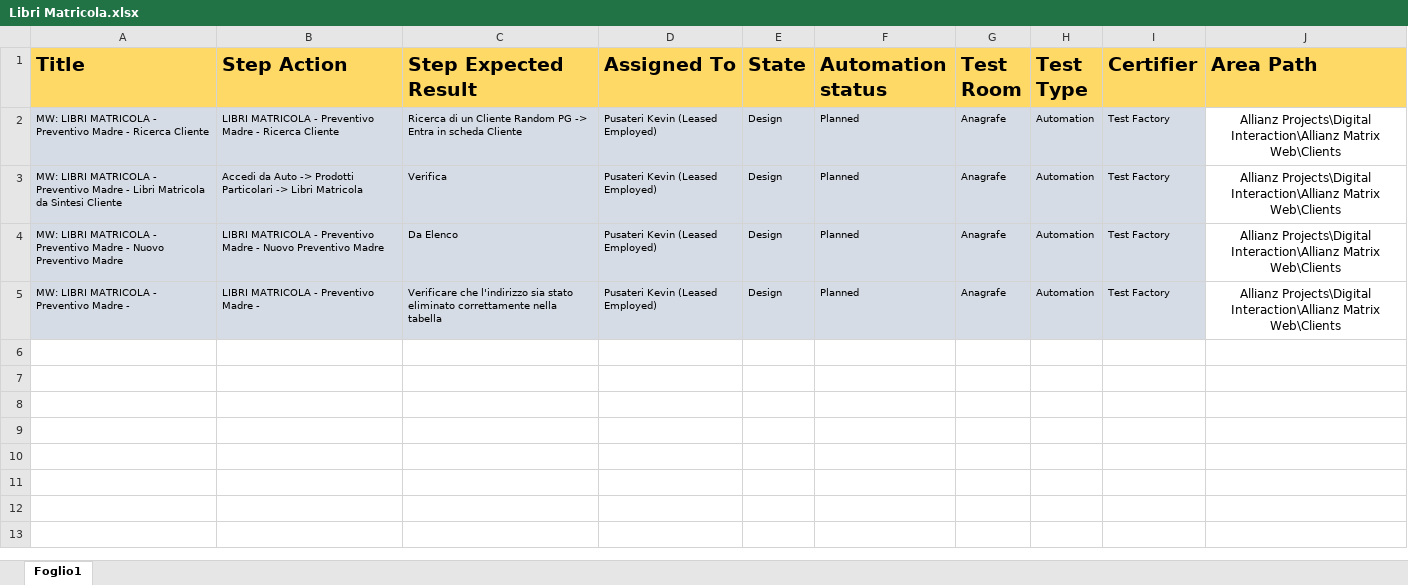
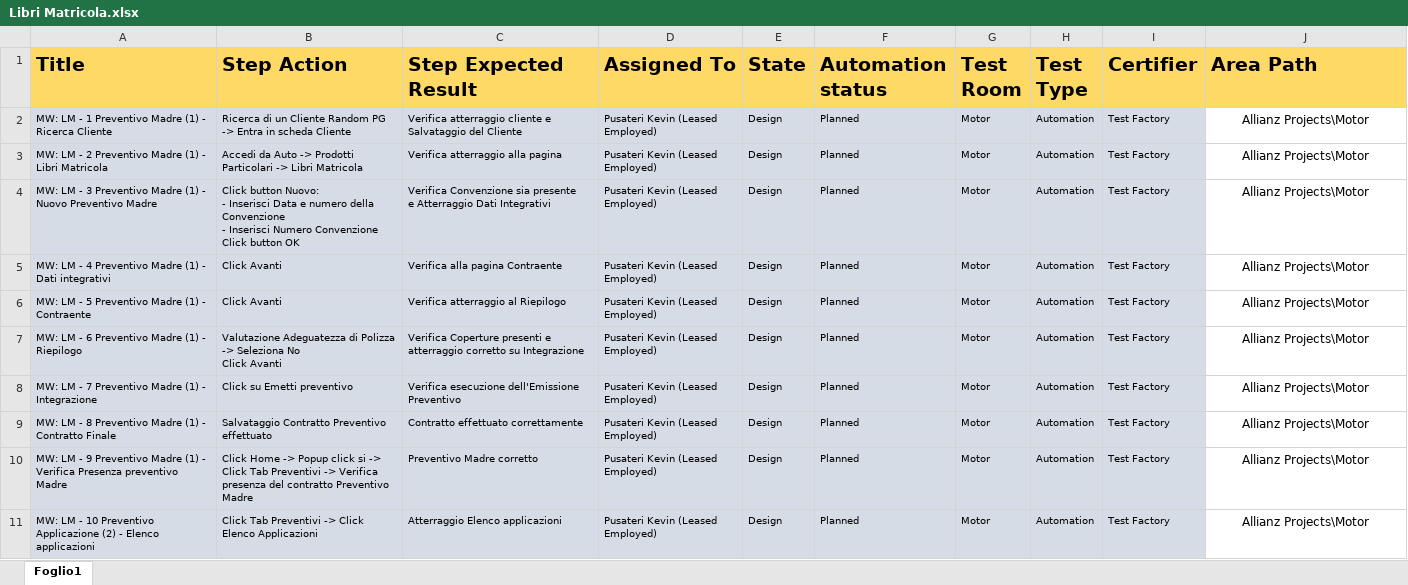
Before and after one commit to KevinPusateri/AZ, an Excel workbook: docs/tp/motor/Libri Matricola.xlsx, sheet Foglio1, drawn as a sheet; only a part is shown; values as stored, in another font and other column widths than the file's, no borders; addresses are those after the commit; ↵ is a line break in a cell; the diff covers the shown part only; the diff names each change by its address in the sheet, - before the commit and + after, or states it on an @@ line.

Commit message:
Libri Matricola Stampa Massiva + fix

```diff
--- a/docs/tp/motor/Libri Matricola.xlsx (sheet Foglio1)
+++ b/docs/tp/motor/Libri Matricola.xlsx (sheet Foglio1)
-A2 (Title): MW: LIBRI MATRICOLA - Preventivo Madre - Ricerca…
+A2 (Title): MW: LM - 1 Preventivo Madre (1) - Ricerca…
-B2 (Step Action): LIBRI MATRICOLA - Preventivo Madre - Ricerca Cliente
+B2 (Step Action): Ricerca di un Cliente Random PG -> Entra in scheda Cliente
-C2 (Step Expected Result): Ricerca di un Cliente Random PG -> Entra in scheda Cliente
+C2 (Step Expected Result): Verifica atterraggio cliente e Salvataggio del Cliente
-G2:G4 (Test Room): Anagrafe
+G2:G4 (Test Room): Motor
-J2:J4 (Area Path): Allianz Projects\Digital Interaction\Allianz Matrix Web\Clients
+J2:J4 (Area Path): Allianz Projects\Motor
-A3 (Title): MW: LIBRI MATRICOLA - Preventivo Madre - Libri Matricola da Sintesi Cliente
+A3 (Title): MW: LM - 2 Preventivo Madre (1) - Libri Matricola
-C3 (Step Expected Result): Verifica
+C3 (Step Expected Result): Verifica atterraggio alla pagina
-A4 (Title): MW: LIBRI MATRICOLA - Preventivo Madre - Nuovo…
+A4 (Title): MW: LM - 3 Preventivo Madre (1) - Nuovo…
-B4 (Step Action): LIBRI MATRICOLA - Preventivo Madre - Nuovo Preventivo Madre
+B4 (Step Action): Click button Nuovo: ↵ - Inserisci Data e numero della Convenzione ↵ - Inserisci Numero Convenzione ↵ Click button OK
-C4 (Step Expected Result): Da Elenco
+C4 (Step Expected Result): Verifica Convenzione sia presente ↵ e Atterraggio Dati Integrativi
+row 5: MW: LM - 4 Preventivo Madre (1) - Dati integrativi | Click Avanti | Verifica alla pagina Contraente | Pusateri Kevin (Leased Employed) | Design | Planned | Motor | Automation | Test Factory | Allianz Projects\Motor
+row 6: MW: LM - 5 Preventivo Madre (1) - Contraente | Click Avanti | Verifica atterraggio al Riepilogo | Pusateri Kevin (Leased Employed) | Design | Planned | Motor | Automation | Test Factory | Allianz Projects\Motor
-A7 (Title): MW: LIBRI MATRICOLA - Preventivo Madre -
+A7 (Title): MW: LM - 6 Preventivo Madre (1) - Riepilogo
-B7 (Step Action): LIBRI MATRICOLA - Preventivo Madre -
+B7 (Step Action): Valutazione Adeguatezza di Polizza -> Seleziona No ↵ Click Avanti
-C7 (Step Expected Result): Verificare che l'indirizzo sia stato eliminato correttamente nella tabella
+C7 (Step Expected Result): Verifica Coperture presenti e atterraggio corretto su Integrazione
-G7 (Test Room): Anagrafe
+G7 (Test Room): Motor
-J7 (Area Path): Allianz Projects\Digital Interaction\Allianz Matrix Web\Clients
+J7 (Area Path): Allianz Projects\Motor
+row 8: MW: LM - 7 Preventivo Madre (1) - Integrazione | Click su Emetti preventivo | Verifica esecuzione dell'Emissione Preventivo | Pusateri Kevin (Leased Employed) | Design | Planned | Motor | Automation | Test Factory | Allianz Projects\Motor
+row 9: MW: LM - 8 Preventivo Madre (1) - Contratto Finale | Salvataggio Contratto Preventivo effettuato | Contratto effettuato correttamente | Pusateri Kevin (Leased Employed) | Design | Planned | Motor | Automation | Test Factory | Allianz Projects\Motor
+row 10: MW: LM - 9 Preventivo Madre (1) - Verifica Presenza preventivo Madre | Click Home -> Popup click si -> Click Tab Preventivi -> Verifica presenza del contratto Preventivo Madre | Preventivo Madre corretto | Pusateri Kevin (Leased Employed) | Design | Planned | Motor | Automation | Test Factory | Allianz Projects\Motor
+row 11: MW: LM - 10 Preventivo Applicazione (2) - Elenco applicazioni | Click Tab Preventivi -> Click Elenco Applicazioni | Atterraggio Elenco applicazioni | Pusateri Kevin (Leased Employed) | Design | Planned | Motor | Automation | Test Factory | Allianz Projects\Motor
```
Also changed, not shown: 35 added rows elsewhere in this sheet, 7 other files.
